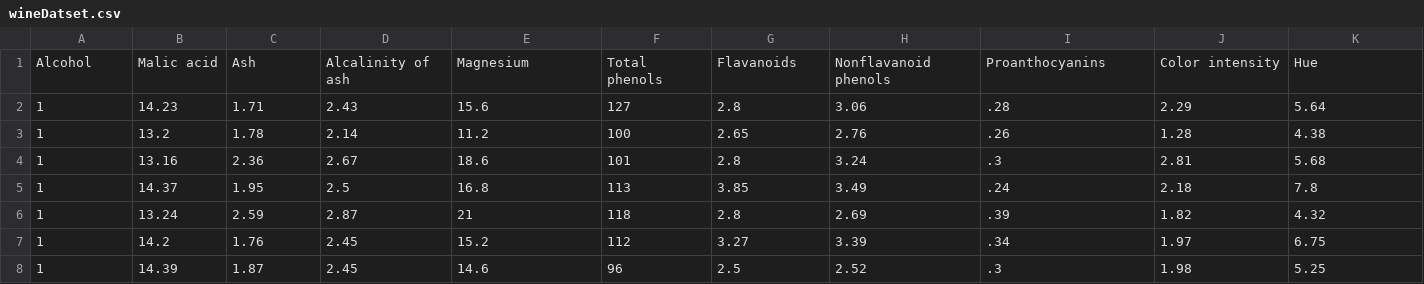
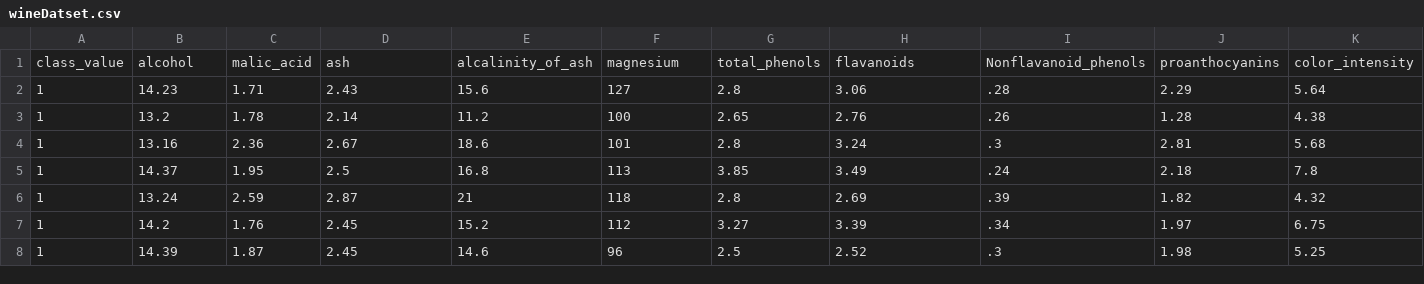
Before and after one commit to fabioApablaza/prolog-TreeDecision, a CSV file: DataSets/wineDatset.csv, drawn as a sheet; only a part is shown; removed rows and columns are numbered as before the commit, all else as after; rows hold the shown columns only; the diff names each change by its address in the sheet, - before the commit and + after, or states it on an @@ line.

Commit message:
- entropy function tested - loadData tested - dropColumn testested - domainOfAttributes tested - discretization for numeric values advanced

```diff
--- a/DataSets/wineDatset.csv
+++ b/DataSets/wineDatset.csv
-row 1: Alcohol | Malic acid | Ash | Alcalinity of ash | Magnesium | Total phenols | Flavanoids | Nonflavanoid phenols | Proanthocyanins | Color intensity | Hue
+row 1: class_value | alcohol | malic_acid | ash | alcalinity_of_ash | magnesium | total_phenols | flavanoids | Nonflavanoid_phenols | proanthocyanins | color_intensity
```
Also changed, not shown: DataSets/zooDataset.csv, 6 other files.
